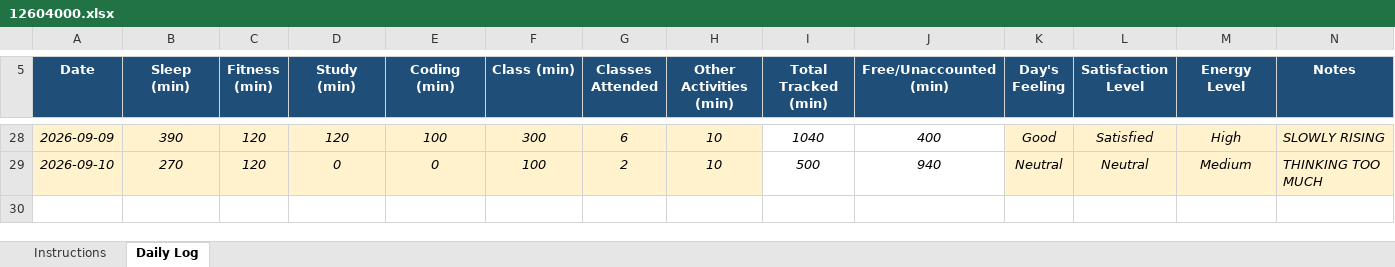
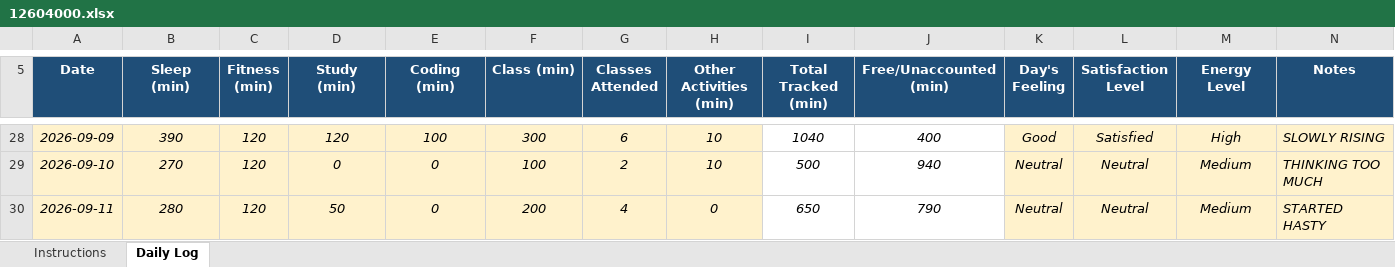
Before and after one commit to khushalsuthar700-ui/776, an Excel workbook: 12604000.xlsx, sheet Daily Log, drawn as a sheet; only a part is shown, gaps mark what is left out; values as stored, in another font and other column widths than the file's, no borders; conditional formats not drawn; the diff names each change by its address in the sheet, - before the commit and + after, or states it on an @@ line.

Commit message:
updated on sept11

```diff
--- a/12604000.xlsx (sheet Daily Log)
+++ b/12604000.xlsx (sheet Daily Log)
+row 30: 2026-09-11 | 280 | 120 | 50 | 0 | 200 | 4 | 0 | 650 | 790 | Neutral | Neutral | Medium | STARTED HASTY
```
